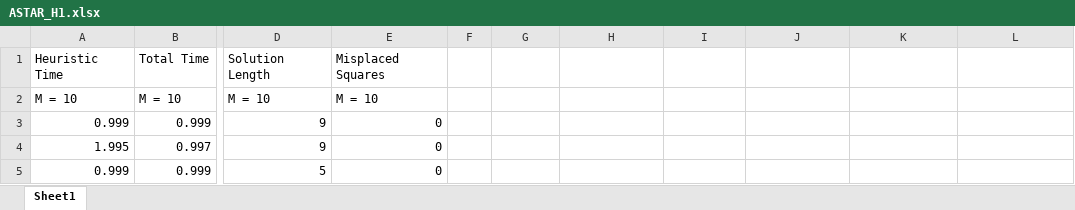
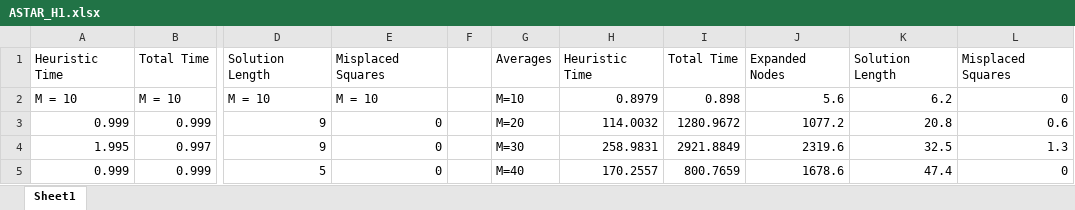
Before and after one commit to STARS-OF-AI/ProgrammingAssignment2, an Excel workbook: ASTAR_H1.xlsx, sheet Sheet1, drawn as a sheet; only a part is shown, gaps mark what is left out; values as stored, in another font and other column widths than the file's, no borders; the diff covers the shown part only; the diff names each change by its address in the sheet, - before the commit and + after, or states it on an @@ line.

Commit message:
Added aggregate sheet

```diff
--- a/ASTAR_H1.xlsx (sheet Sheet1)
+++ b/ASTAR_H1.xlsx (sheet Sheet1)
-G1: (empty)
+G1: Averages
-H1: (empty)
+H1: Heuristic Time
-I1: (empty)
+I1: Total Time
-J1: (empty)
+J1: Expanded Nodes
-K1: (empty)
+K1: Solution Length
-L1: (empty)
+L1: Misplaced Squares
-G2: (empty)
+G2: M=10
-H2: (empty)
+H2: 0.8979
-I2: (empty)
+I2: 0.898
-J2: (empty)
+J2: 5.6
-K2: (empty)
+K2: 6.2
-L2: (empty)
+L2: 0
-G3: (empty)
+G3: M=20
-H3: (empty)
+H3: 114.0032
-I3: (empty)
+I3: 1280.9672
-J3: (empty)
+J3: 1077.2
-K3: (empty)
+K3: 20.8
-L3: (empty)
+L3: 0.6
-G4: (empty)
+G4: M=30
-H4: (empty)
+H4: 258.9831
-I4: (empty)
+I4: 2921.8849
-J4: (empty)
+J4: 2319.6
-K4: (empty)
+K4: 32.5
-L4: (empty)
+L4: 1.3
-G5: (empty)
+G5: M=40
-H5: (empty)
+H5: 170.2557
-I5: (empty)
+I5: 800.7659
-J5: (empty)
+J5: 1678.6
-K5: (empty)
+K5: 47.4
-L5: (empty)
+L5: 0
```
Also changed, not shown: 6 edited cells elsewhere in this sheet, ASTAR_H2.xlsx, RBFS_H1.xlsx, 2 other files.
